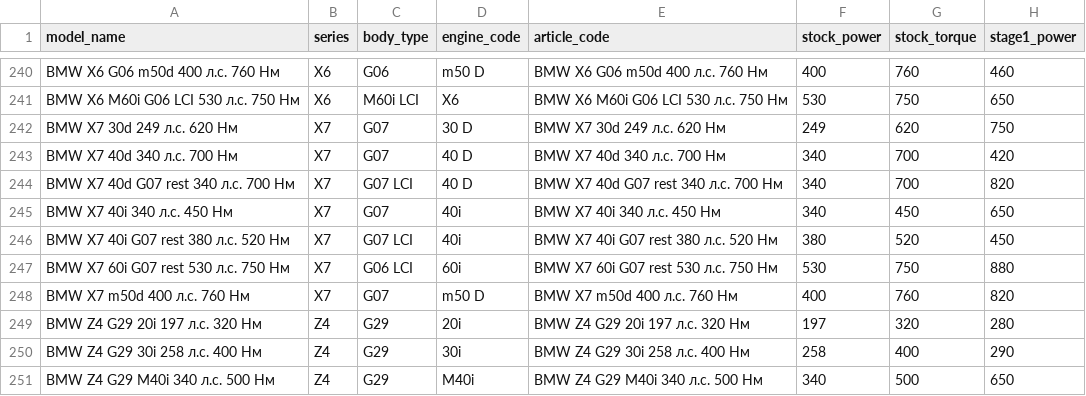
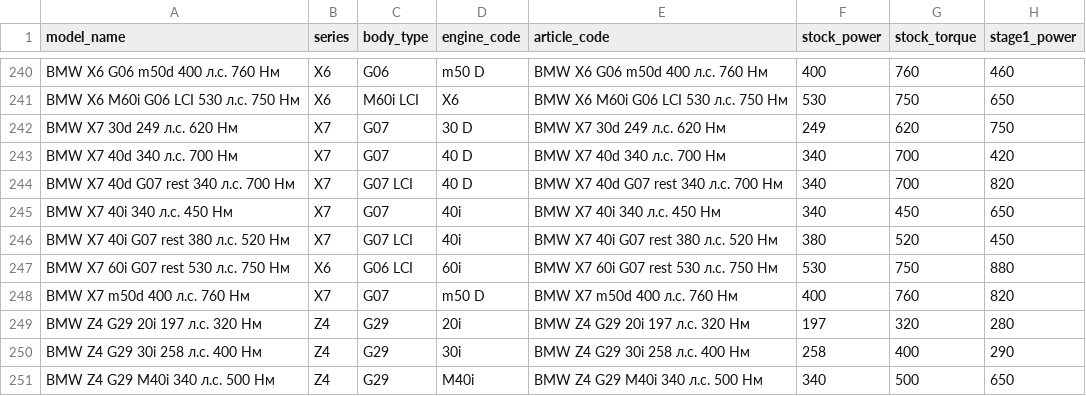
Before and after one commit to 8w7pszxshz-ops/bmw-coding-site, a CSV file: data/chiptuning.csv, drawn as a sheet; only a part is shown, gaps mark what is left out; the diff covers the shown part only; the diff names each change by its address in the sheet, - before the commit and + after, or states it on an @@ line.

```diff
--- a/data/chiptuning.csv
+++ b/data/chiptuning.csv
-B247 (series): X7
+B247 (series): X6
```
Also changed, not shown: 24 edited cells elsewhere in this file.
